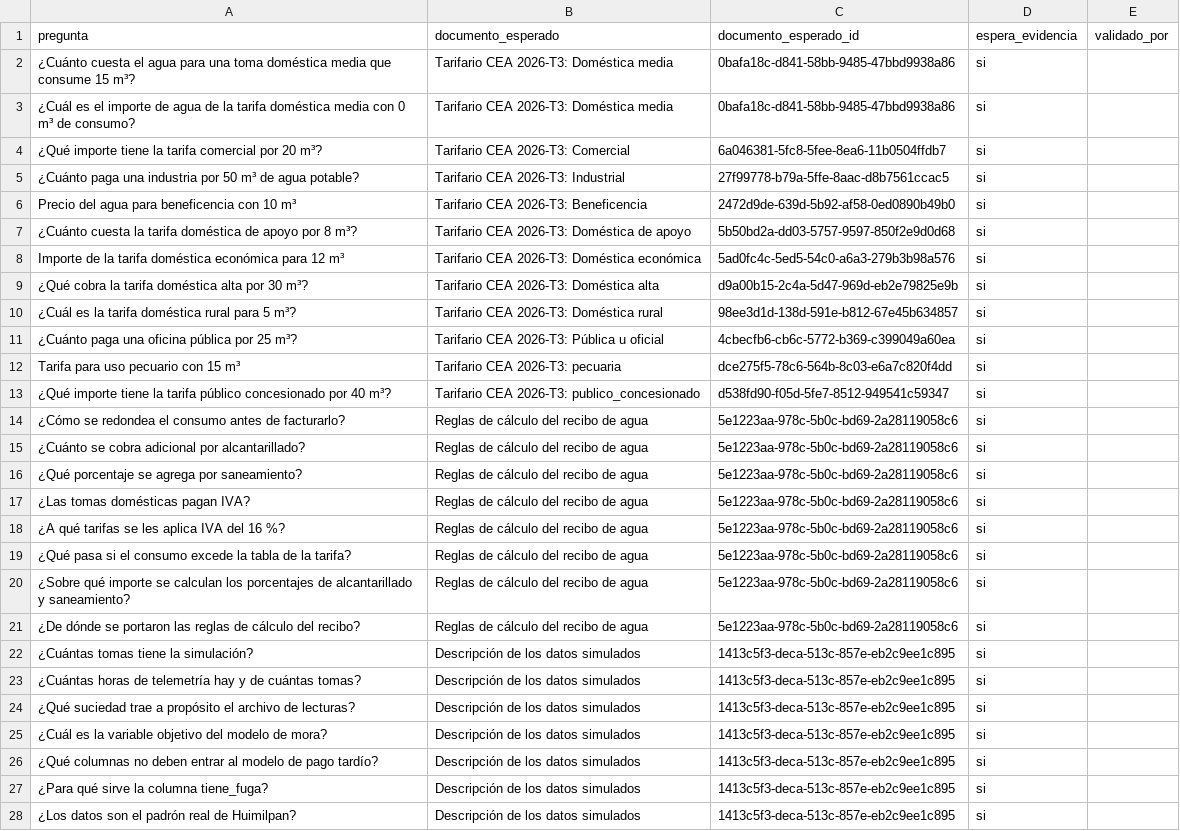
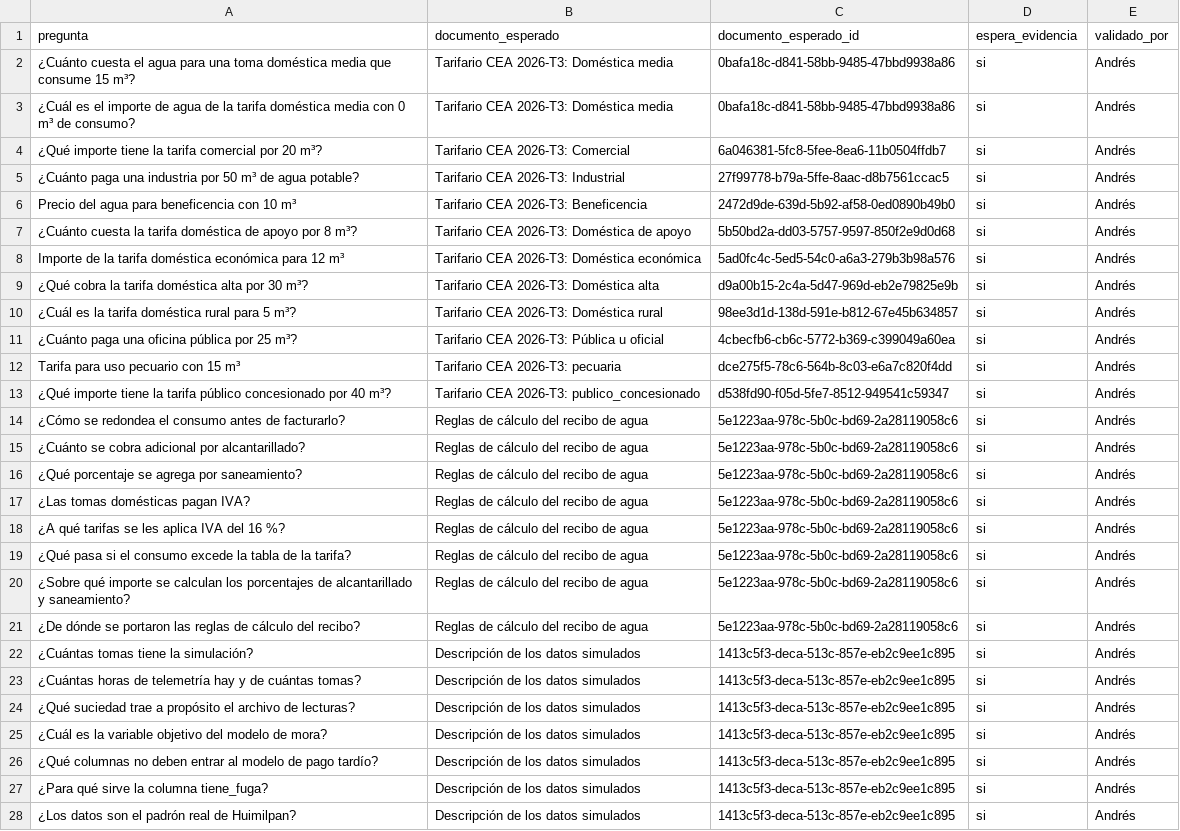
Before and after one commit to K4ppa1714/SISTEMA_DIPLOMADO, a CSV file: docs/eval/rag_preguntas_borrador.csv, drawn as a sheet; only a part is shown; the diff covers the shown part only; the diff names each change by its address in the sheet, - before the commit and + after, or states it on an @@ line.

```diff
--- a/docs/eval/rag_preguntas_borrador.csv
+++ b/docs/eval/rag_preguntas_borrador.csv
-E2:E28 (validado_por): (empty)
+E2:E28 (validado_por): Andrés
```
Also changed, not shown: 13 edited cells elsewhere in this file, docs/eval/agente_casos_borrador.csv, 3 other files.
